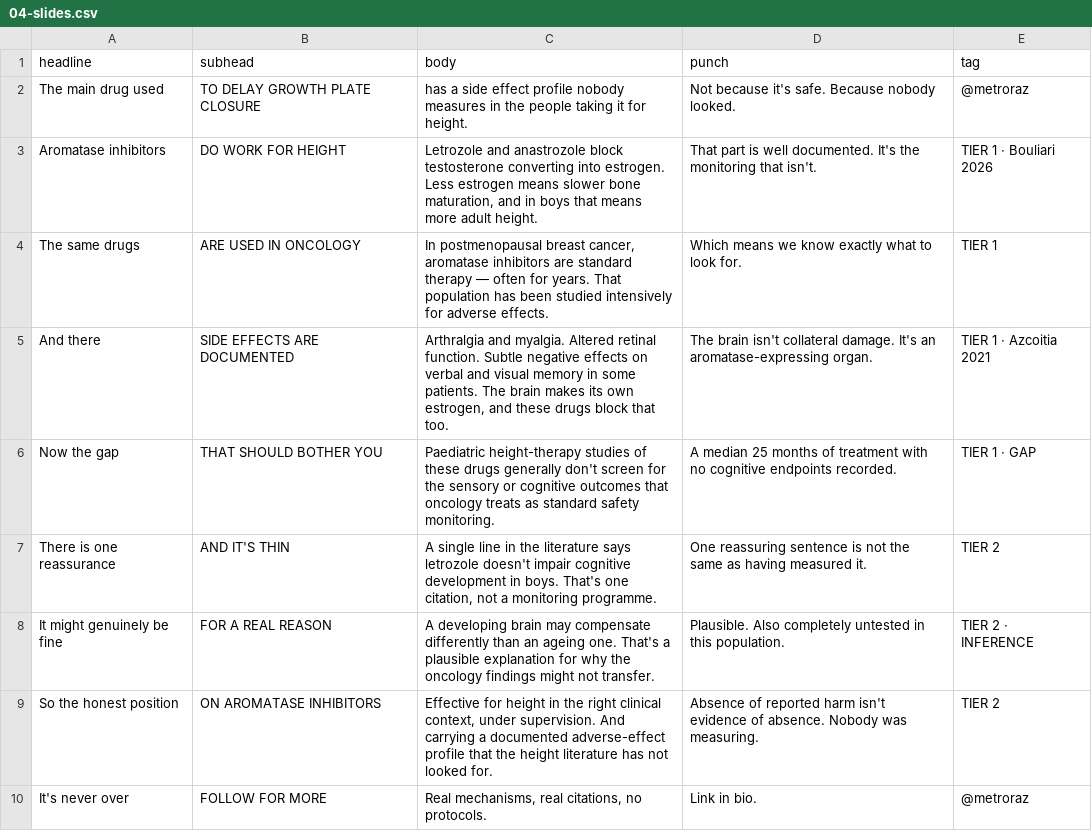
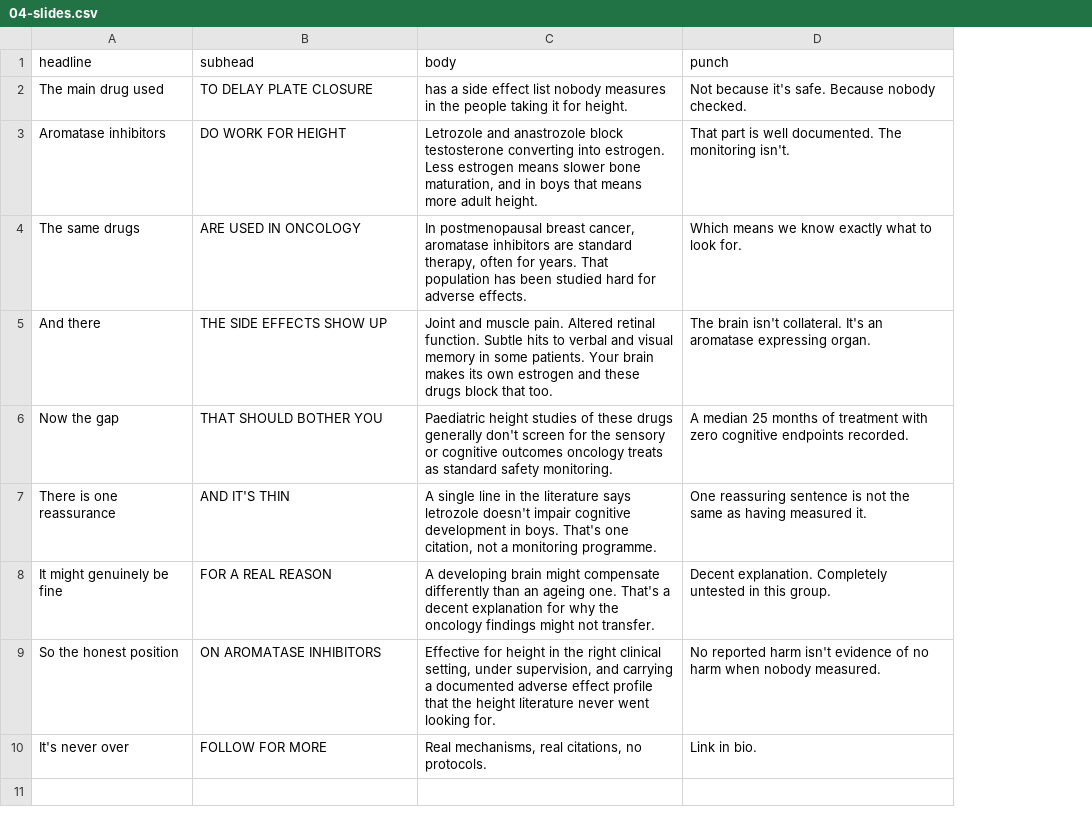
Before and after one commit to rsbeats2021-netizen/claude-obsidian, a CSV file: content/aromatase-inhibitor-monitoring-gap/04-slides.csv, drawn as a sheet; the diff names each change by its address in the sheet, - before the commit and + after, or states it on an @@ line.

```diff
--- a/content/aromatase-inhibitor-monitoring-gap/04-slides.csv
+++ b/content/aromatase-inhibitor-monitoring-gap/04-slides.csv
-column E (tag), rows 2-10: @metroraz | TIER 1 · Bouliari 2026 | TIER 1 | TIER 1 · Azcoitia 2021 | TIER 1 · GAP | TIER 2 | TIER 2 · INFERENCE | TIER 2 | @metroraz
-B2 (subhead): TO DELAY GROWTH PLATE CLOSURE
+B2 (subhead): TO DELAY PLATE CLOSURE
-C2 (body): …side effect profile nobody measures…
+C2 (body): …side effect list nobody measures…
-D2 (punch): …Because nobody looked.
+D2 (punch): …Because nobody checked.
-D3 (punch): …well documented. It's the monitoring that isn't.
+D3 (punch): …well documented. The monitoring isn't.
-C4 (body): …are standard therapy — often for years. That population has been studied intensively for adverse…
+C4 (body): …are standard therapy, often for years. That population has been studied hard for adverse…
-B5 (subhead): SIDE EFFECTS ARE DOCUMENTED
+B5 (subhead): THE SIDE EFFECTS SHOW UP
-C5 (body): Arthralgia and myalgia. Altered retinal function. Subtle negative effects on verbal and visual memory in some patients. The brain makes its own estrogen, and these…
+C5 (body): Joint and muscle pain. Altered retinal function. Subtle hits to verbal and visual memory in some patients. Your brain makes its own estrogen and these…
-D5 (punch): …brain isn't collateral damage. It's an aromatase-expressing organ.
+D5 (punch): …brain isn't collateral. It's an aromatase expressing organ.
-C6 (body): Paediatric height-therapy studies of these drugs generally don't screen for the sensory or cognitive outcomes that oncology treats…
+C6 (body): Paediatric height studies of these drugs generally don't screen for the sensory or cognitive outcomes oncology treats…
-D6 (punch): …treatment with no cognitive endpoints…
+D6 (punch): …treatment with zero cognitive endpoints…
-C8 (body): …developing brain may compensate differently than an ageing one. That's a plausible explanation for…
+C8 (body): …developing brain might compensate differently than an ageing one. That's a decent explanation for…
-D8 (punch): Plausible. Also completely untested in this population.
+D8 (punch): Decent explanation. Completely untested in this group.
-C9 (body): …right clinical context, under supervision. And carrying a documented adverse-effect profile that the height literature has not looked for.
+C9 (body): …right clinical setting, under supervision, and carrying a documented adverse effect profile that the height literature never went looking for.
-D9 (punch): Absence of reported harm isn't evidence of absence. Nobody was measuring.
+D9 (punch): No reported harm isn't evidence of no harm when nobody measured.
```
Also changed, not shown: content/estrogen-sets-final-height/04-slides.csv, content/fgfr3-overgrowth/04-slides.csv, 10 other files.
